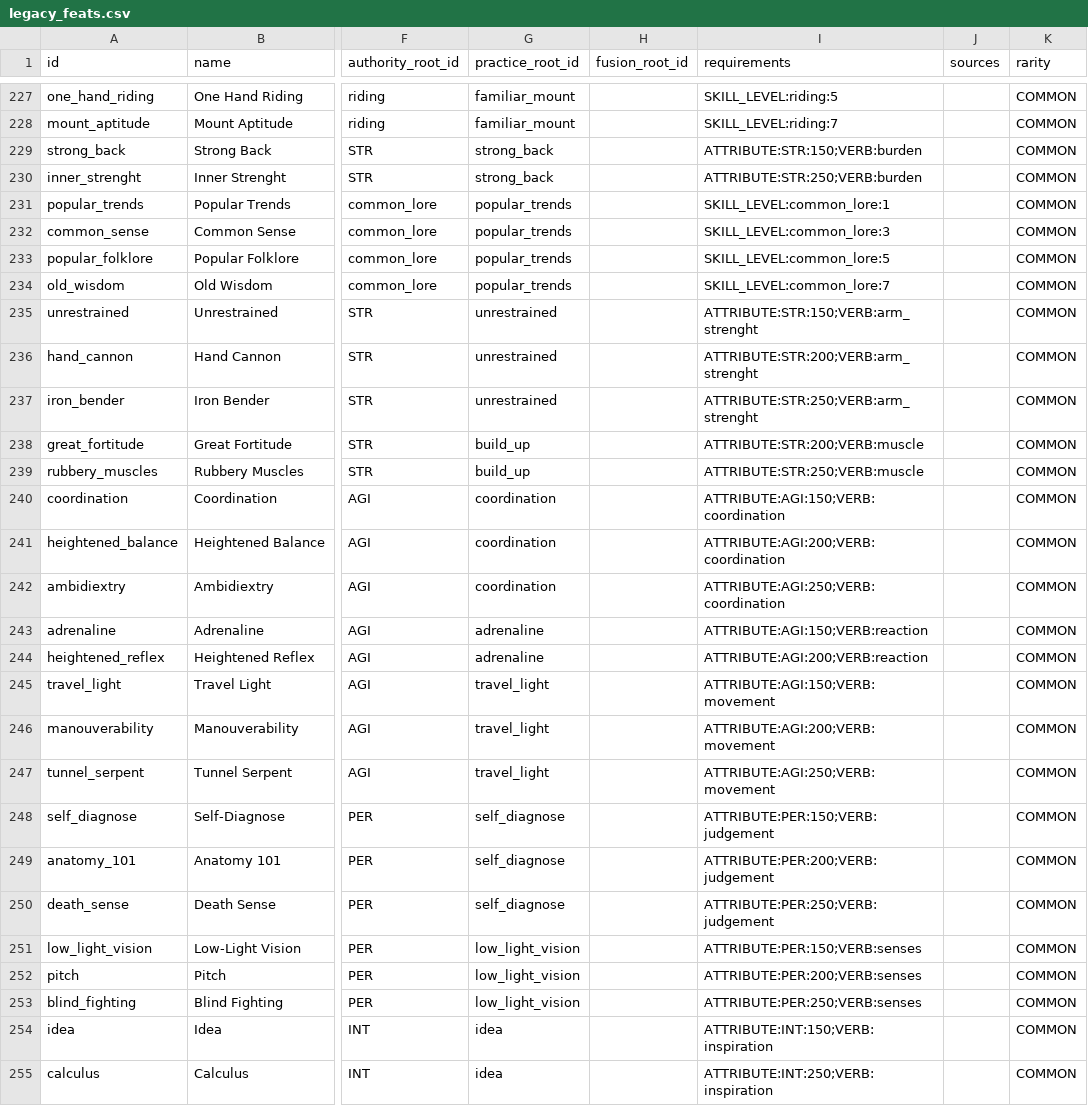
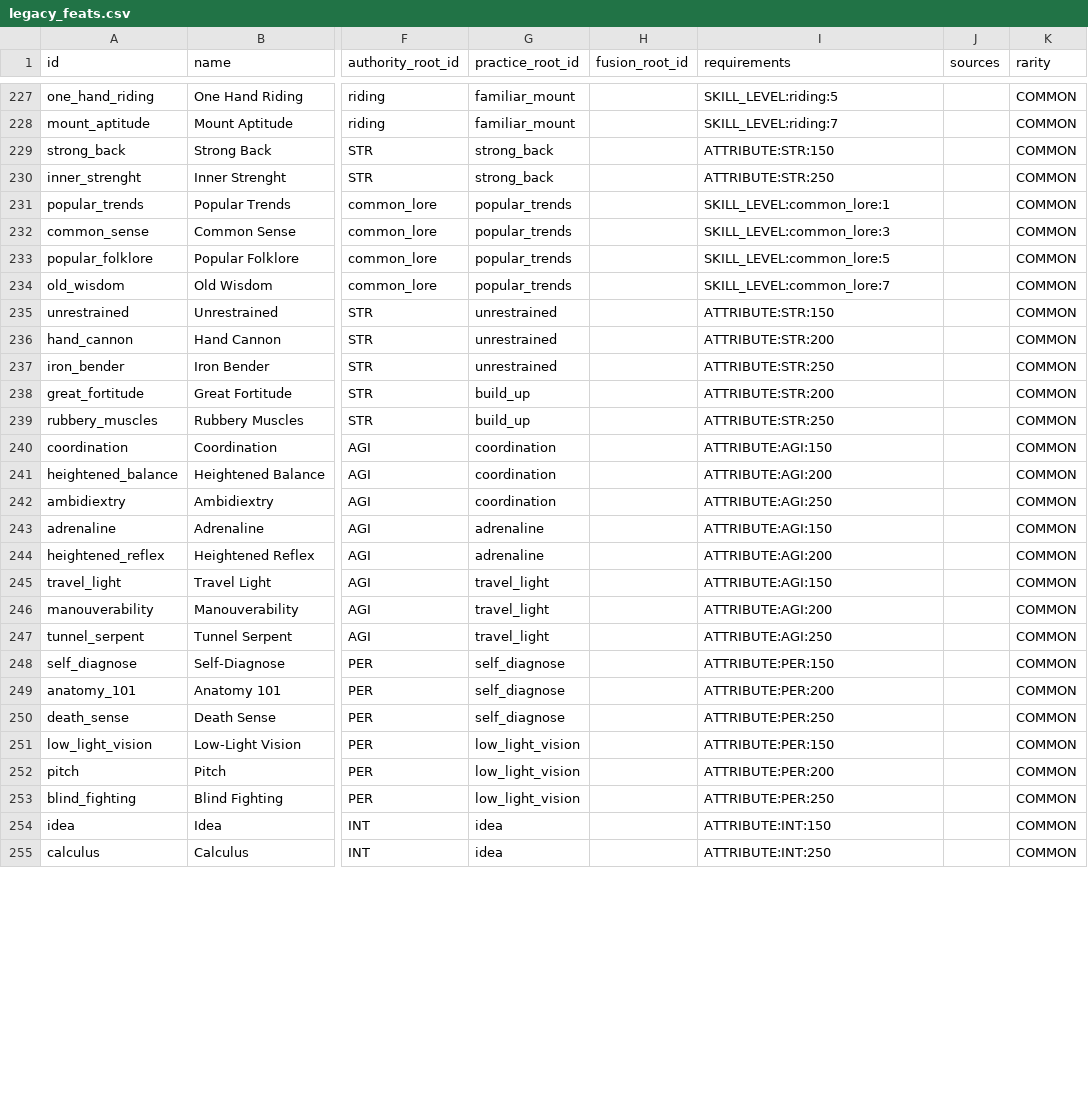
Before and after one commit to Dracmire/SpiralMap, a CSV file: content/legacy_feats.csv, drawn as a sheet; only a part is shown, gaps mark what is left out; the diff covers the shown part only; the diff names each change by its address in the sheet, - before the commit and + after, or states it on an @@ line.

```diff
--- a/content/legacy_feats.csv
+++ b/content/legacy_feats.csv
-I229 (requirements): ATTRIBUTE:STR:150;VERB:burden
+I229 (requirements): ATTRIBUTE:STR:150
-I230 (requirements): ATTRIBUTE:STR:250;VERB:burden
+I230 (requirements): ATTRIBUTE:STR:250
-I235 (requirements): ATTRIBUTE:STR:150;VERB:arm_strenght
+I235 (requirements): ATTRIBUTE:STR:150
-I236 (requirements): ATTRIBUTE:STR:200;VERB:arm_strenght
+I236 (requirements): ATTRIBUTE:STR:200
-I237 (requirements): ATTRIBUTE:STR:250;VERB:arm_strenght
+I237 (requirements): ATTRIBUTE:STR:250
-I238 (requirements): ATTRIBUTE:STR:200;VERB:muscle
+I238 (requirements): ATTRIBUTE:STR:200
-I239 (requirements): ATTRIBUTE:STR:250;VERB:muscle
+I239 (requirements): ATTRIBUTE:STR:250
-I240 (requirements): ATTRIBUTE:AGI:150;VERB:coordination
+I240 (requirements): ATTRIBUTE:AGI:150
-I241 (requirements): ATTRIBUTE:AGI:200;VERB:coordination
+I241 (requirements): ATTRIBUTE:AGI:200
-I242 (requirements): ATTRIBUTE:AGI:250;VERB:coordination
+I242 (requirements): ATTRIBUTE:AGI:250
-I243 (requirements): ATTRIBUTE:AGI:150;VERB:reaction
+I243 (requirements): ATTRIBUTE:AGI:150
-I244 (requirements): ATTRIBUTE:AGI:200;VERB:reaction
+I244 (requirements): ATTRIBUTE:AGI:200
-I245 (requirements): ATTRIBUTE:AGI:150;VERB:movement
+I245 (requirements): ATTRIBUTE:AGI:150
-I246 (requirements): ATTRIBUTE:AGI:200;VERB:movement
+I246 (requirements): ATTRIBUTE:AGI:200
-I247 (requirements): ATTRIBUTE:AGI:250;VERB:movement
+I247 (requirements): ATTRIBUTE:AGI:250
-I248 (requirements): ATTRIBUTE:PER:150;VERB:judgement
+I248 (requirements): ATTRIBUTE:PER:150
-I249 (requirements): ATTRIBUTE:PER:200;VERB:judgement
+I249 (requirements): ATTRIBUTE:PER:200
-I250 (requirements): ATTRIBUTE:PER:250;VERB:judgement
+I250 (requirements): ATTRIBUTE:PER:250
-I251 (requirements): ATTRIBUTE:PER:150;VERB:senses
+I251 (requirements): ATTRIBUTE:PER:150
-I252 (requirements): ATTRIBUTE:PER:200;VERB:senses
+I252 (requirements): ATTRIBUTE:PER:200
-I253 (requirements): ATTRIBUTE:PER:250;VERB:senses
+I253 (requirements): ATTRIBUTE:PER:250
-I254 (requirements): ATTRIBUTE:INT:150;VERB:inspiration
+I254 (requirements): ATTRIBUTE:INT:150
-I255 (requirements): ATTRIBUTE:INT:250;VERB:inspiration
+I255 (requirements): ATTRIBUTE:INT:250
```
Also changed, not shown: 14 edited cells elsewhere in this file, content/group_skill_map.csv, content/legacy_perks.csv, 3 other files.
